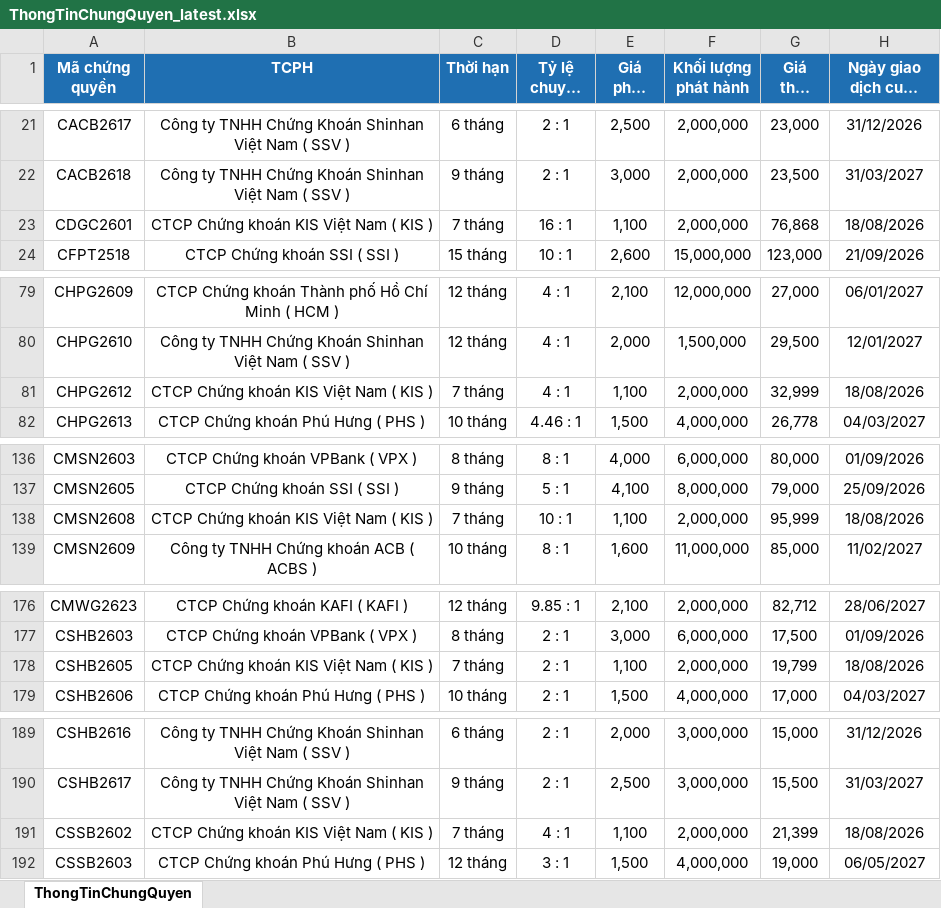
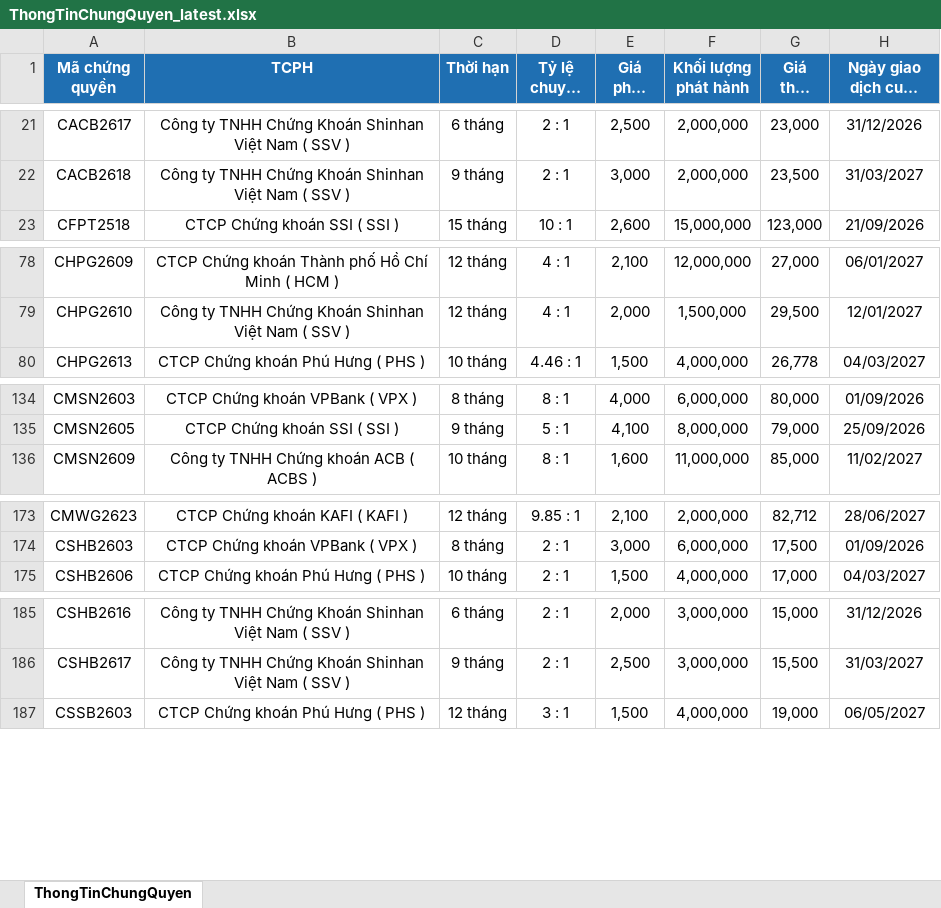
Before and after one commit to FTU-kudo/Vietstock_CW_bot, an Excel workbook: docs/downloads/ThongTinChungQuyen_latest.xlsx, sheet ThongTinChungQuyen, drawn as a sheet; only a part is shown, gaps mark what is left out; long unchanged cells end in …; values as stored, in another font and other column widths than the file's, no borders; the diff covers the shown part only; the diff names each change by its address in the sheet, - before the commit and + after, or states it on an @@ line.

```diff
--- a/docs/downloads/ThongTinChungQuyen_latest.xlsx (sheet ThongTinChungQuyen)
+++ b/docs/downloads/ThongTinChungQuyen_latest.xlsx (sheet ThongTinChungQuyen)
-row 23: CDGC2601 | CTCP Chứng khoán KIS Việt Nam ( KIS ) | 7 tháng | 16 : 1 | 1,100 | 2,000,000 | 76,868 | 18/08/2026
-row 81: CHPG2612 | CTCP Chứng khoán KIS Việt Nam ( KIS ) | 7 tháng | 4 : 1 | 1,100 | 2,000,000 | 32,999 | 18/08/2026
-row 138: CMSN2608 | CTCP Chứng khoán KIS Việt Nam ( KIS ) | 7 tháng | 10 : 1 | 1,100 | 2,000,000 | 95,999 | 18/08/2026
-row 178: CSHB2605 | CTCP Chứng khoán KIS Việt Nam ( KIS ) | 7 tháng | 2 : 1 | 1,100 | 2,000,000 | 19,799 | 18/08/2026
-row 191: CSSB2602 | CTCP Chứng khoán KIS Việt Nam ( KIS ) | 7 tháng | 4 : 1 | 1,100 | 2,000,000 | 21,399 | 18/08/2026
```
Also changed, not shown: 8 removed rows elsewhere in this sheet, docs/downloads/KetQuaGiaoDich_latest.xlsx, 3 other files.
